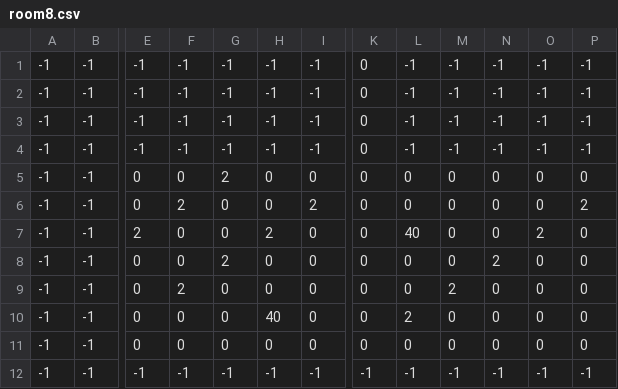
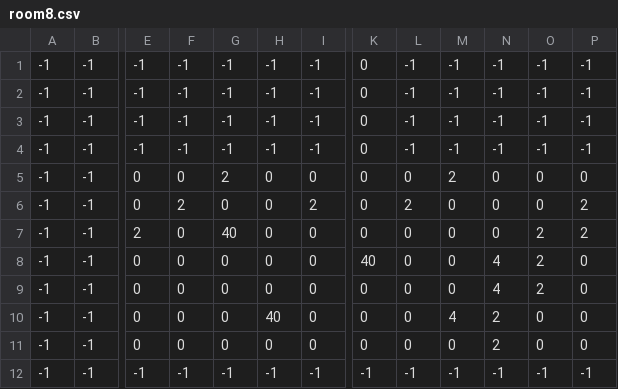
Before and after one commit to SleepySalaman/Sprint2Pork, a CSV file: Sprint2Pork/rooms/levels/room8.csv, drawn as a sheet; only a part is shown, gaps mark what is left out; the diff names each change by its address in the sheet, - before the commit and + after, or states it on an @@ line.

Commit message:
Created a room puzzle

```diff
--- a/Sprint2Pork/rooms/levels/room8.csv
+++ b/Sprint2Pork/rooms/levels/room8.csv
-M5: 0
+M5: 2
-L6: 0
+L6: 2
-G7: 0
+G7: 40
-H7: 2
+H7: 0
-L7: 40
+L7: 0
-P7: 0
+P7: 2
-G8: 2
+G8: 0
-K8: 0
+K8: 40
-N8: 2
+N8: 4
-O8:O9: 0
+O8:O9: 2
-F9: 2
+F9: 0
-M9: 2
+M9: 0
-N9: 0
+N9: 4
-L10: 2
+L10: 0
-M10: 0
+M10: 4
-N10:N11: 0
+N10:N11: 2
```
